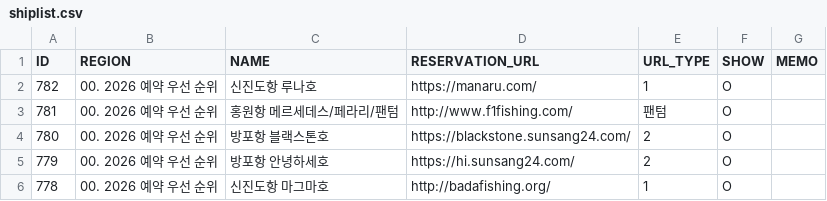
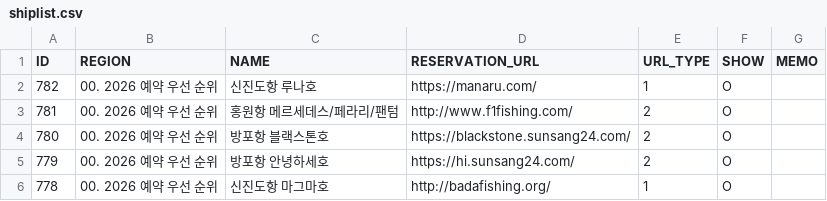
Before and after one commit to seong-geon-choi/ship, a CSV file: shiplist.csv, drawn as a sheet; only a part is shown.

Commit message:
배 목록 업데이트

```diff
--- a/shiplist.csv
+++ b/shiplist.csv
@@ -2,3 +2,3 @@ ID,REGION,NAME,RESERVATION_URL,URL_TYPE,SHOW,MEMO
 782,00. 2026 예약 우선 순위,신진도항 루나호 ,https://manaru.com/,1,O,
-781,00. 2026 예약 우선 순위,홍원항 메르세데스/페라리/팬텀,http://www.f1fishing.com/,팬텀,O,
+781,00. 2026 예약 우선 순위,홍원항 메르세데스/페라리/팬텀,http://www.f1fishing.com/,2,O,
 780,00. 2026 예약 우선 순위,방포항 블랙스톤호,https://blackstone.sunsang24.com/,2,O,
```
